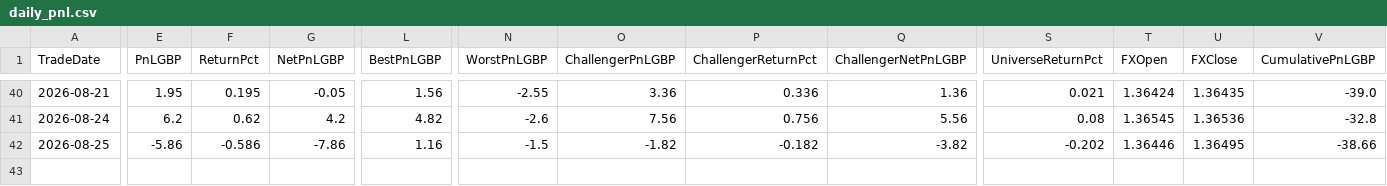
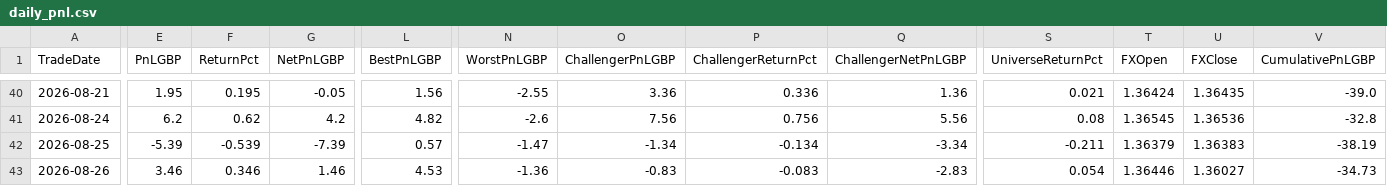
Before and after one commit to MrinalBhargava/sp500-dashboard, a CSV file: daily_pnl.csv, drawn as a sheet; only a part is shown, gaps mark what is left out; rows hold the shown columns only; the diff covers the shown part only; the diff names each change by its address in the sheet, - before the commit and + after, or states it on an @@ line.

```diff
--- a/daily_pnl.csv
+++ b/daily_pnl.csv
-E42 (PnLGBP): -5.86
+E42 (PnLGBP): -5.39
-F42 (ReturnPct): -0.586
+F42 (ReturnPct): -0.539
-G42 (NetPnLGBP): -7.86
+G42 (NetPnLGBP): -7.39
-L42 (BestPnLGBP): 1.16
+L42 (BestPnLGBP): 0.57
-N42 (WorstPnLGBP): -1.5
+N42 (WorstPnLGBP): -1.47
-O42 (ChallengerPnLGBP): -1.82
+O42 (ChallengerPnLGBP): -1.34
-P42 (ChallengerReturnPct): -0.182
+P42 (ChallengerReturnPct): -0.134
-Q42 (ChallengerNetPnLGBP): -3.82
+Q42 (ChallengerNetPnLGBP): -3.34
-S42 (UniverseReturnPct): -0.202
+S42 (UniverseReturnPct): -0.211
-T42 (FXOpen): 1.36446
+T42 (FXOpen): 1.36379
-U42 (FXClose): 1.36495
+U42 (FXClose): 1.36383
-V42 (CumulativePnLGBP): -38.66
+V42 (CumulativePnLGBP): -38.19
+row 43: 2026-08-26 | 3.46 | 0.346 | 1.46 | 4.53 | -1.36 | -0.83 | -0.083 | -2.83 | 0.054 | 1.36446 | 1.36027 | -34.73
```
Also changed, not shown: 3 edited cells elsewhere in this file, positions_pnl.csv.
